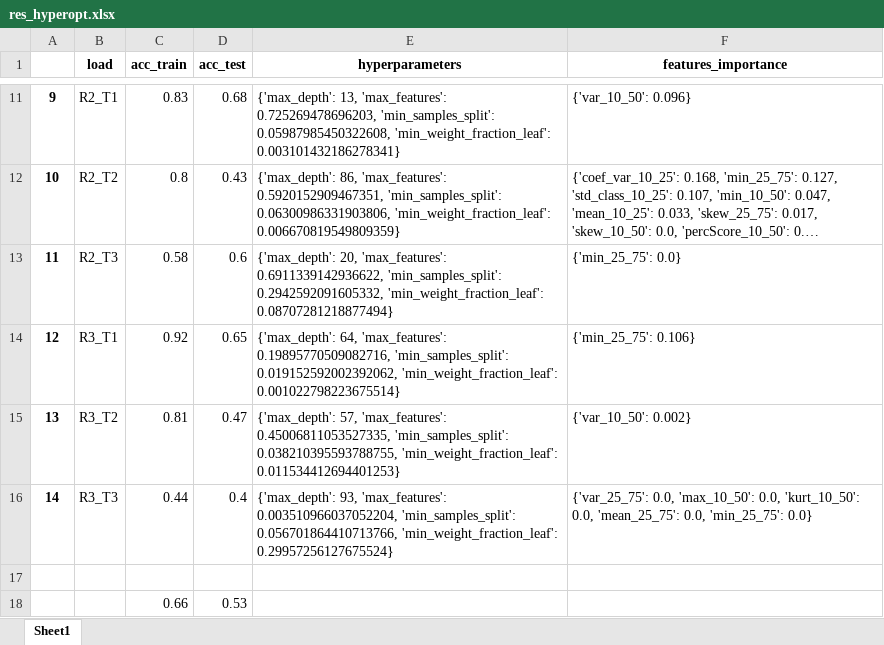
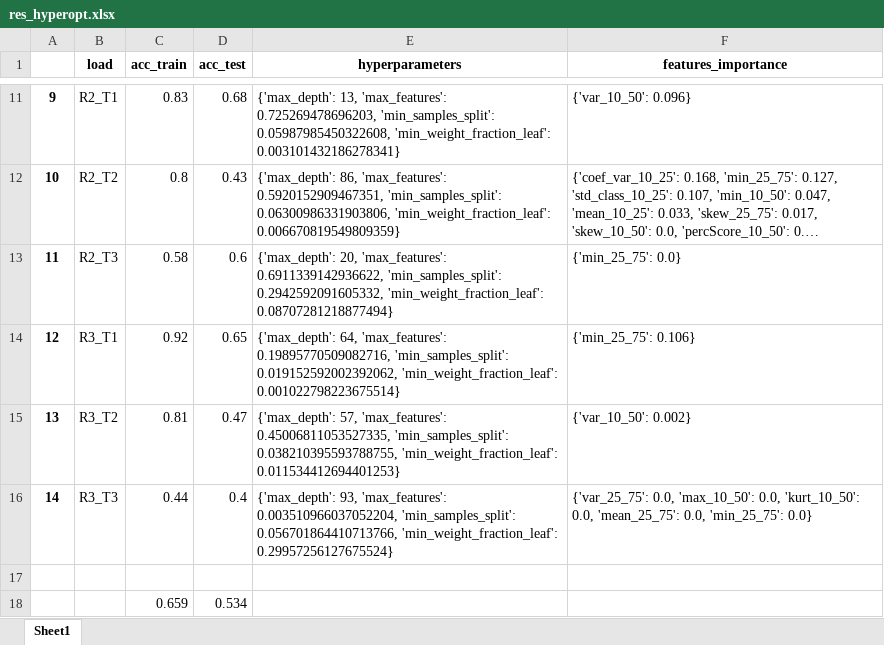
Before and after one commit to Giovannibriglia/Bearing-fault-detection-and-recognition-from-supply-currents-with-decision-trees, an Excel workbook: results_curr/DT/75Hz_3classes/res_hyperopt.xlsx, sheet Sheet1, drawn as a sheet; only a part is shown, gaps mark what is left out; long unchanged cells end in …; values as stored, in another font and other column widths than the file's, no borders; removed rows and columns are numbered as before the commit, all else as after; the diff names each change by its address in the sheet, - before the commit and + after, or states it on an @@ line.

```diff
--- a/results_curr/DT/75Hz_3classes/res_hyperopt.xlsx (sheet Sheet1)
+++ b/results_curr/DT/75Hz_3classes/res_hyperopt.xlsx (sheet Sheet1)
-row 18:  |  | 0.66 | 0.53
+row 18:  |  | 0.659 | 0.534
```
Also changed, not shown: 1 other file.
